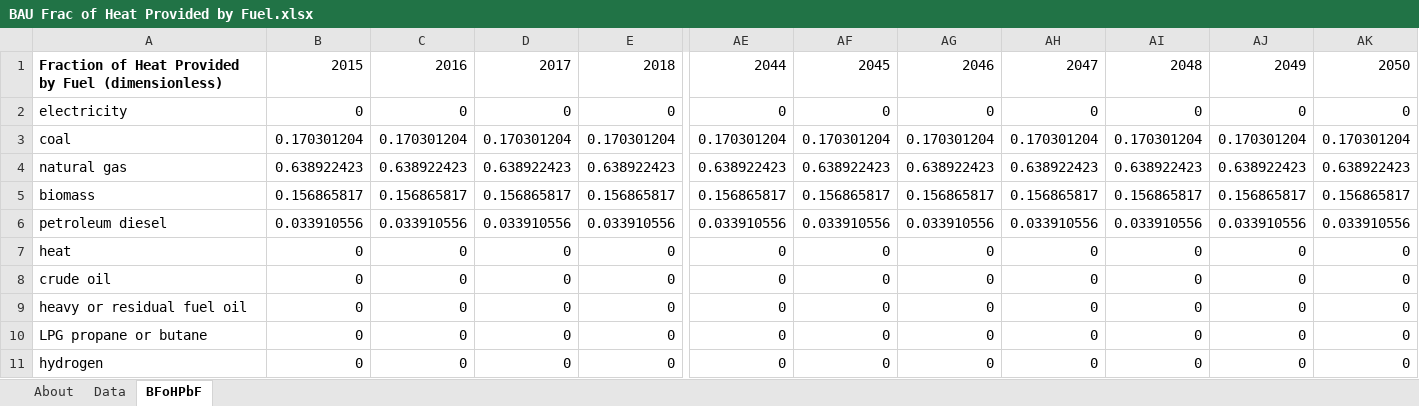
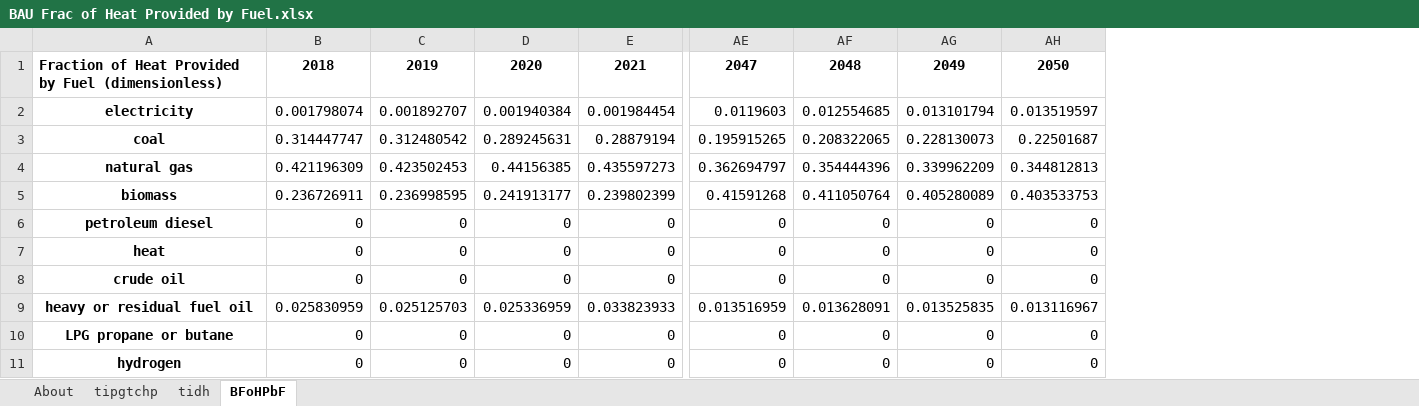
Before and after one commit to EnergyInnovation/eps-eu, an Excel workbook: InputData/dist-heat/BFoHPbF/BAU Frac of Heat Provided by Fuel.xlsx, sheet BFoHPbF, drawn as a sheet; only a part is shown, gaps mark what is left out; values as stored, in another font and other column widths than the file's, no borders; removed rows and columns are numbered as before the commit, all else as after; rows hold the shown columns only; the diff names each change by its address in the sheet, - before the commit and + after, or states it on an @@ line.

Commit message:
Integrate EU data for two district heating sector variables from Georg Thomaßen

```diff
--- a/InputData/dist-heat/BFoHPbF/BAU Frac of Heat Provided by Fuel.xlsx (sheet BFoHPbF)
+++ b/InputData/dist-heat/BFoHPbF/BAU Frac of Heat Provided by Fuel.xlsx (sheet BFoHPbF)
-sheet tab: Data
+sheet tab: tipgtchp
+sheet tab: tidh
-column AI, row 2: 0; rows 7-8: 0 | 0; rows 10-11: 0 | 0
-column AJ, row 2: 0; rows 7-8: 0 | 0; rows 10-11: 0 | 0
-column AK, row 2: 0; rows 7-8: 0 | 0; rows 10-11: 0 | 0
-row 1: Fraction of Heat Provided by Fuel (dimensionless) | 2015 | 2016 | 2017 | 2018 | 2044 | 2045 | 2046 | 2047 | 2048 | 2049 | 2050
+row 1: Fraction of Heat Provided by Fuel (dimensionless) | 2018 | 2019 | 2020 | 2021 | 2047 | 2048 | 2049 | 2050
+row 2: electricity | 0.001798074 | 0.001892707 | 0.001940384 | 0.001984454 | 0.0119603 | 0.012554685 | 0.013101794 | 0.013519597
+row 3: coal | 0.314447747 | 0.312480542 | 0.289245631 | 0.28879194 | 0.195915265 | 0.208322065 | 0.228130073 | 0.22501687
+row 4: natural gas | 0.421196309 | 0.423502453 | 0.44156385 | 0.435597273 | 0.362694797 | 0.354444396 | 0.339962209 | 0.344812813
+row 5: biomass | 0.236726911 | 0.236998595 | 0.241913177 | 0.239802399 | 0.41591268 | 0.411050764 | 0.405280089 | 0.403533753
-A6: electricity
+A6: petroleum diesel
@@ A6 bold: off → on, alignment: left → center @@
-row 3: coal | 0.170301204 | 0.170301204 | 0.170301204 | 0.170301204 | 0.170301204 | 0.170301204 | 0.170301204 | 0.170301204 | 0.170301204 | 0.170301204 | 0.170301204
-row 4: natural gas | 0.638922423 | 0.638922423 | 0.638922423 | 0.638922423 | 0.638922423 | 0.638922423 | 0.638922423 | 0.638922423 | 0.638922423 | 0.638922423 | 0.638922423
-row 5: biomass | 0.156865817 | 0.156865817 | 0.156865817 | 0.156865817 | 0.156865817 | 0.156865817 | 0.156865817 | 0.156865817 | 0.156865817 | 0.156865817 | 0.156865817
-row 6: petroleum diesel | 0.033910556 | 0.033910556 | 0.033910556 | 0.033910556 | 0.033910556 | 0.033910556 | 0.033910556 | 0.033910556 | 0.033910556 | 0.033910556 | 0.033910556
@@ A7:A8 bold: off → on, alignment: left → center @@
-row 9: heavy or residual fuel oil | 0 | 0 | 0 | 0 | 0 | 0 | 0 | 0 | 0 | 0 | 0
+row 9: heavy or residual fuel oil | 0.025830959 | 0.025125703 | 0.025336959 | 0.033823933 | 0.013516959 | 0.013628091 | 0.013525835 | 0.013116967
@@ A10:A11 bold: off → on, alignment: left → center @@
```
Also changed, not shown: sheet About, formulas that keep their value, InputData/dist-heat/BFoHfC/BAU Fraction of Heat from CHP.xlsx, 2 other files.
